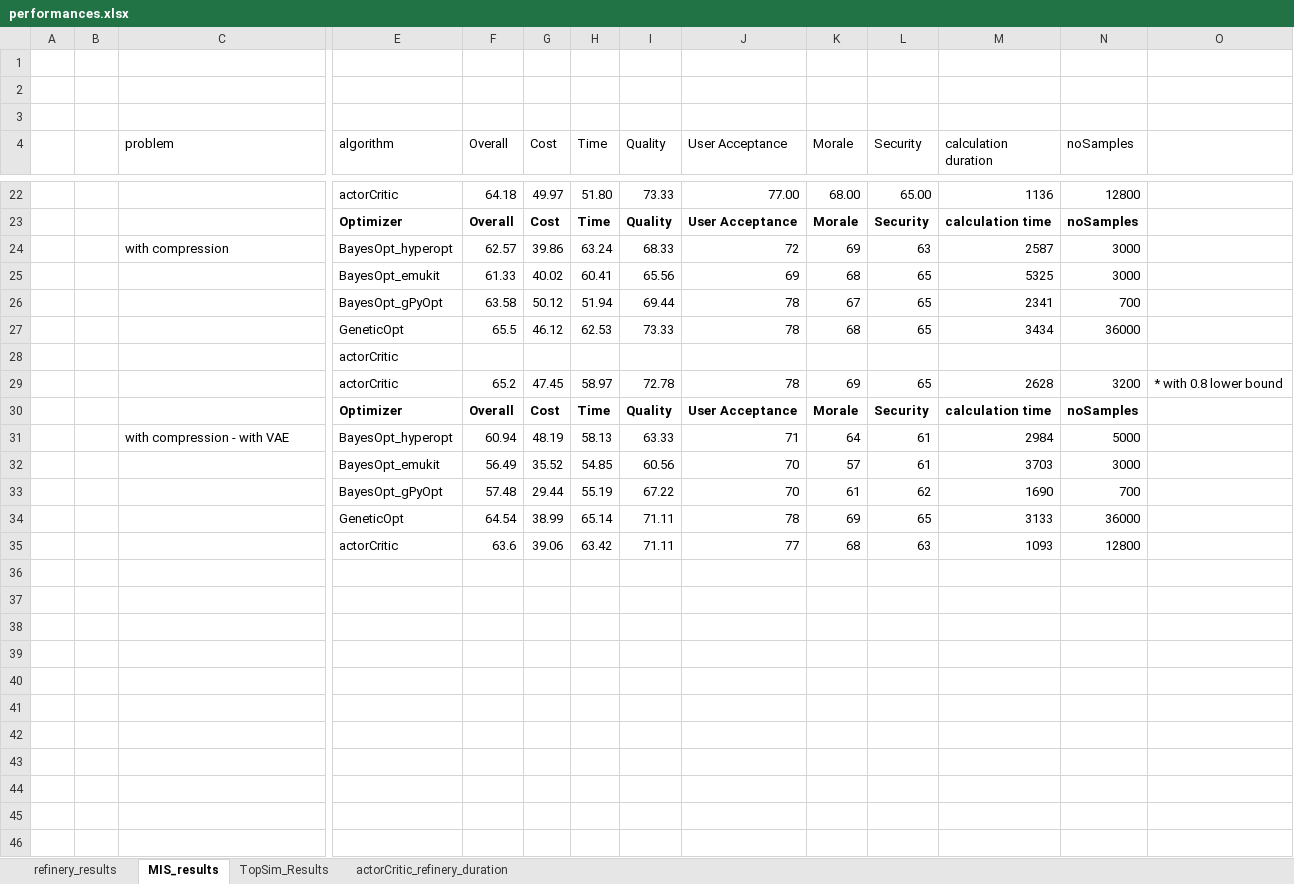
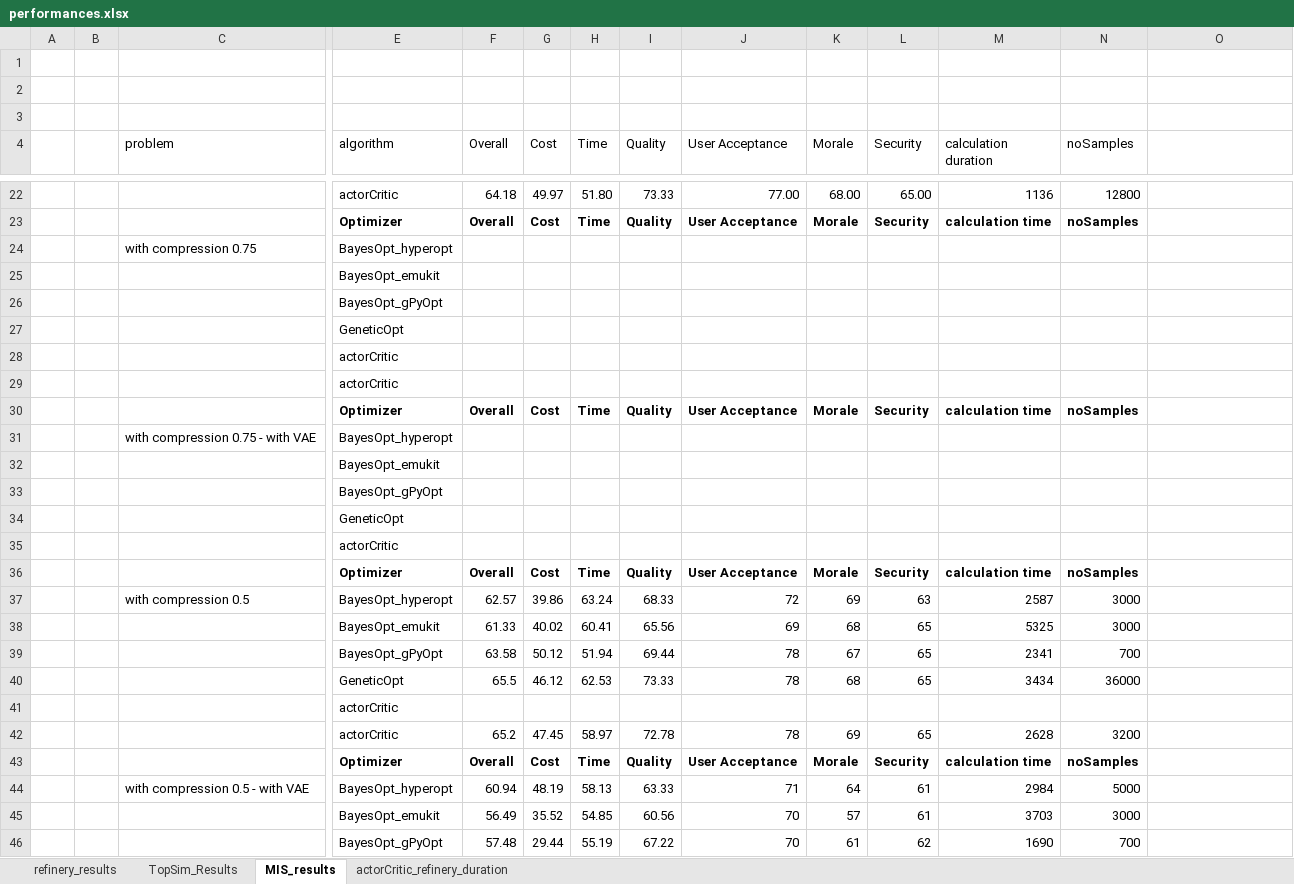
Before and after one commit to MalteEbner/ResearchThesis-Code, an Excel workbook: performances.xlsx, sheet MIS_results, drawn as a sheet; only a part is shown, gaps mark what is left out; the shorter side is filled out with more unchanged rows; values as stored, in another font and other column widths than the file's, no borders; conditional formats not drawn; addresses are those after the commit; rows hold the shown columns only; the diff names each change by its address in the sheet, - before the commit and + after, or states it on an @@ line.

```diff
--- a/performances.xlsx (sheet MIS_results)
+++ b/performances.xlsx (sheet MIS_results)
@@ sheet tab order changed: refinery_results | TopSim_Results | MIS_results | actorCritic_refinery_duration @@
+row 24:  |  | with compression 0.75 | BayesOpt_hyperopt
+row 25:  |  |  | BayesOpt_emukit
+row 26:  |  |  | BayesOpt_gPyOpt
+row 27:  |  |  | GeneticOpt
+row 28:  |  |  | actorCritic
+row 29:  |  |  | actorCritic
+row 30:  |  |  | Optimizer | Overall | Cost | Time | Quality | User Acceptance | Morale | Security | calculation time | noSamples
+row 31:  |  | with compression 0.75 - with VAE | BayesOpt_hyperopt
+row 32:  |  |  | BayesOpt_emukit
+row 33:  |  |  | BayesOpt_gPyOpt
+row 34:  |  |  | GeneticOpt
+row 35:  |  |  | actorCritic
+row 36:  |  |  | Optimizer | Overall | Cost | Time | Quality | User Acceptance | Morale | Security | calculation time | noSamples
-C37 (problem): with compression
+C37 (problem): with compression 0.5
-O42: * with 0.8 lower bound
+O42: (empty)
-C44 (problem): with compression - with VAE
+C44 (problem): with compression 0.5 - with VAE
```
Also changed, not shown: sheet refinery_results, sheet TopSim_Results, formulas that keep their value, Model_TopSim_RollerCoaster/RollerCoaster_Model_Definition.xlsx.
